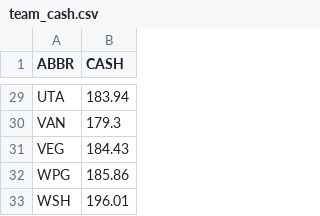
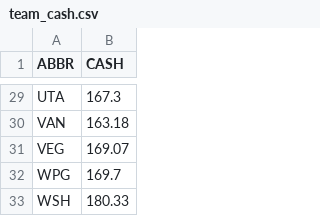
Before and after one commit to jduteau/fhl-dashboard-observable, a CSV file: src/data/team_cash.csv, drawn as a sheet; only a part is shown, gaps mark what is left out; the diff covers the shown part only; the diff names each change by its address in the sheet, - before the commit and + after, or states it on an @@ line.

```diff
--- a/src/data/team_cash.csv
+++ b/src/data/team_cash.csv
-B29 (CASH): 183.94
+B29 (CASH): 167.3
-B30 (CASH): 179.3
+B30 (CASH): 163.18
-B31 (CASH): 184.43
+B31 (CASH): 169.07
-B32 (CASH): 185.86
+B32 (CASH): 169.7
-B33 (CASH): 196.01
+B33 (CASH): 180.33
```
Also changed, not shown: 27 edited cells elsewhere in this file, src/data/contracts.csv, src/data/current_picks.csv, 2 other files.
